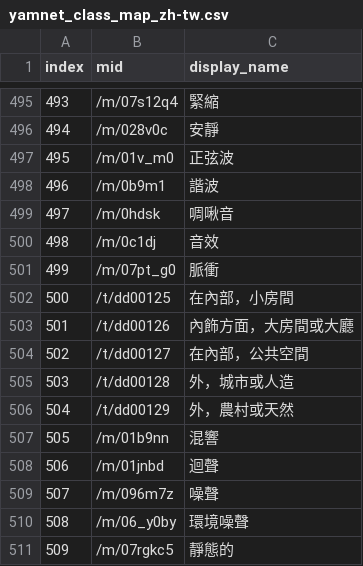
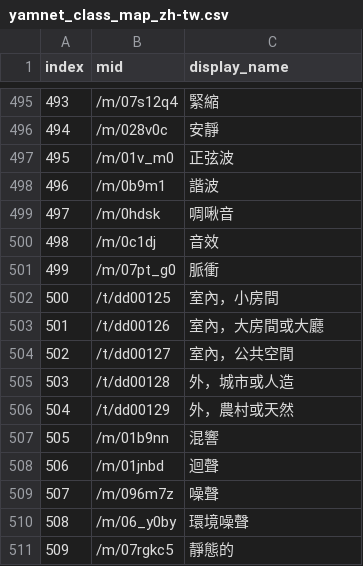
Before and after one commit to x1001000/sed-yamnet-raspberrypi, a CSV file: yamnet/yamnet_class_map_zh-tw.csv, drawn as a sheet; only a part is shown, gaps mark what is left out.

Commit message:
inside -> 室內

```diff
--- a/yamnet/yamnet_class_map_zh-tw.csv
+++ b/yamnet/yamnet_class_map_zh-tw.csv
@@ -501,5 +501,5 @@ index,mid,display_name
 499,/m/07pt_g0,脈衝
-500,/t/dd00125,在內部，小房間
-501,/t/dd00126,內飾方面，大房間或大廳
-502,/t/dd00127,在內部，公共空間
+500,/t/dd00125,室內，小房間
+501,/t/dd00126,室內，大房間或大廳
+502,/t/dd00127,室內，公共空間
 503,/t/dd00128,外，城市或人造
```
